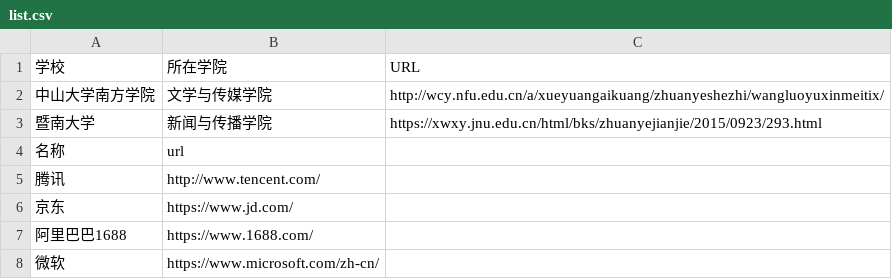
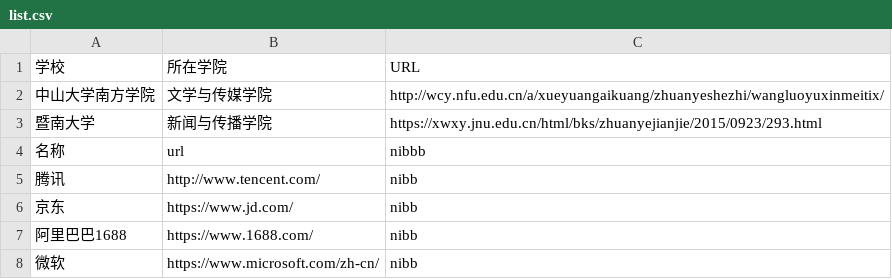
Before and after one commit to huangzx1234/list_newmedia_undergraduate_CN_19, a CSV file: list.csv, drawn as a sheet.

Commit message:
Update list.csv

```diff
--- a/list.csv
+++ b/list.csv
@@ -3,6 +3,6 @@
 暨南大学,新闻与传播学院,https://xwxy.jnu.edu.cn/html/bks/zhuanyejianjie/2015/0923/293.html
-名称, url
-腾讯, http://www.tencent.com/
-京东, https://www.jd.com/
-阿里巴巴1688,https://www.1688.com/	
-微软, https://www.microsoft.com/zh-cn/
+名称, url,nibbb
+腾讯, http://www.tencent.com/,nibb
+京东, https://www.jd.com/,nibb
+阿里巴巴1688,https://www.1688.com/,nibb	
+微软, https://www.microsoft.com/zh-cn/,nibb
```
